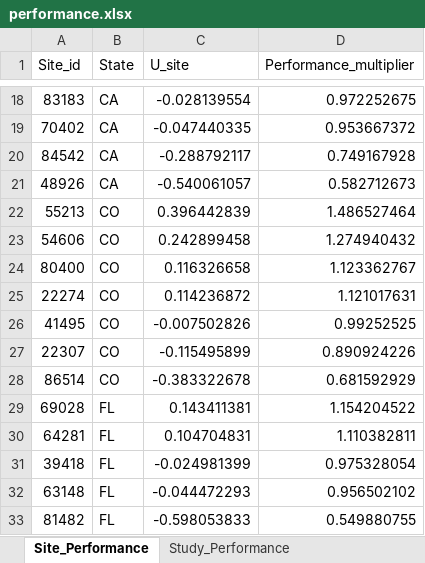
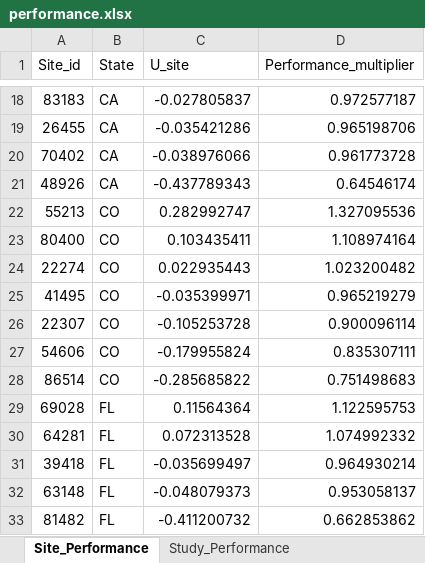
Before and after one commit to kwill423/enrollment_proj, an Excel workbook: results/performance.xlsx, sheet Site_Performance, drawn as a sheet; only a part is shown, gaps mark what is left out; values as stored, in another font and other column widths than the file's, no borders; conditional formats not drawn; removed rows and columns are numbered as before the commit, all else as after; the diff covers the shown part only; the diff names each change by its address in the sheet, - before the commit and + after, or states it on an @@ line.

Commit message:
Changed PNG output to a US map with dots corresponding to a site_idx. This included incorporating zip code data from original veeva report to produce latitude and longitude. This is done in the new "zip_codes.py" file. Dummy data was modified to have duplicate site and studies but in different years to see how program handles duplicates. No issues occurred.

```diff
--- a/results/performance.xlsx (sheet Site_Performance)
+++ b/results/performance.xlsx (sheet Site_Performance)
-C18 (U_site): -0.028139554
+C18 (U_site): -0.027805837
-D18 (Performance_multiplier): 0.972252675
+D18 (Performance_multiplier): 0.972577187
+row 19: 26455 | CA | -0.035421286 | 0.965198706
-C20 (U_site): -0.047440335
+C20 (U_site): -0.038976066
-D20 (Performance_multiplier): 0.953667372
+D20 (Performance_multiplier): 0.961773728
-row 20: 84542 | CA | -0.288792117 | 0.749167928
-C21 (U_site): -0.540061057
+C21 (U_site): -0.437789343
-D21 (Performance_multiplier): 0.582712673
+D21 (Performance_multiplier): 0.64546174
-C22 (U_site): 0.396442839
+C22 (U_site): 0.282992747
-D22 (Performance_multiplier): 1.486527464
+D22 (Performance_multiplier): 1.327095536
-row 23: 54606 | CO | 0.242899458 | 1.274940432
-C23 (U_site): 0.116326658
+C23 (U_site): 0.103435411
-D23 (Performance_multiplier): 1.123362767
+D23 (Performance_multiplier): 1.108974164
-C24 (U_site): 0.114236872
+C24 (U_site): 0.022935443
-D24 (Performance_multiplier): 1.121017631
+D24 (Performance_multiplier): 1.023200482
-C25 (U_site): -0.007502826
+C25 (U_site): -0.035399971
-D25 (Performance_multiplier): 0.99252525
+D25 (Performance_multiplier): 0.965219279
-C26 (U_site): -0.115495899
+C26 (U_site): -0.105253728
-D26 (Performance_multiplier): 0.890924226
+D26 (Performance_multiplier): 0.900096114
+row 27: 54606 | CO | -0.179955824 | 0.835307111
-C28 (U_site): -0.383322678
+C28 (U_site): -0.285685822
-D28 (Performance_multiplier): 0.681592929
+D28 (Performance_multiplier): 0.751498683
-C29 (U_site): 0.143411381
+C29 (U_site): 0.11564364
-D29 (Performance_multiplier): 1.154204522
+D29 (Performance_multiplier): 1.122595753
-C30 (U_site): 0.104704831
+C30 (U_site): 0.072313528
-D30 (Performance_multiplier): 1.110382811
+D30 (Performance_multiplier): 1.074992332
-C31 (U_site): -0.024981399
+C31 (U_site): -0.035699497
-D31 (Performance_multiplier): 0.975328054
+D31 (Performance_multiplier): 0.964930214
-C32 (U_site): -0.044472293
+C32 (U_site): -0.048079373
-D32 (Performance_multiplier): 0.956502102
+D32 (Performance_multiplier): 0.953058137
-C33 (U_site): -0.598053833
+C33 (U_site): -0.411200732
-D33 (Performance_multiplier): 0.549880755
+D33 (Performance_multiplier): 0.662853862
```
Also changed, not shown: 25 added rows, 27 removed rows and 128 edited cells elsewhere in this sheet, sheet Study_Performance, 19 other files.
